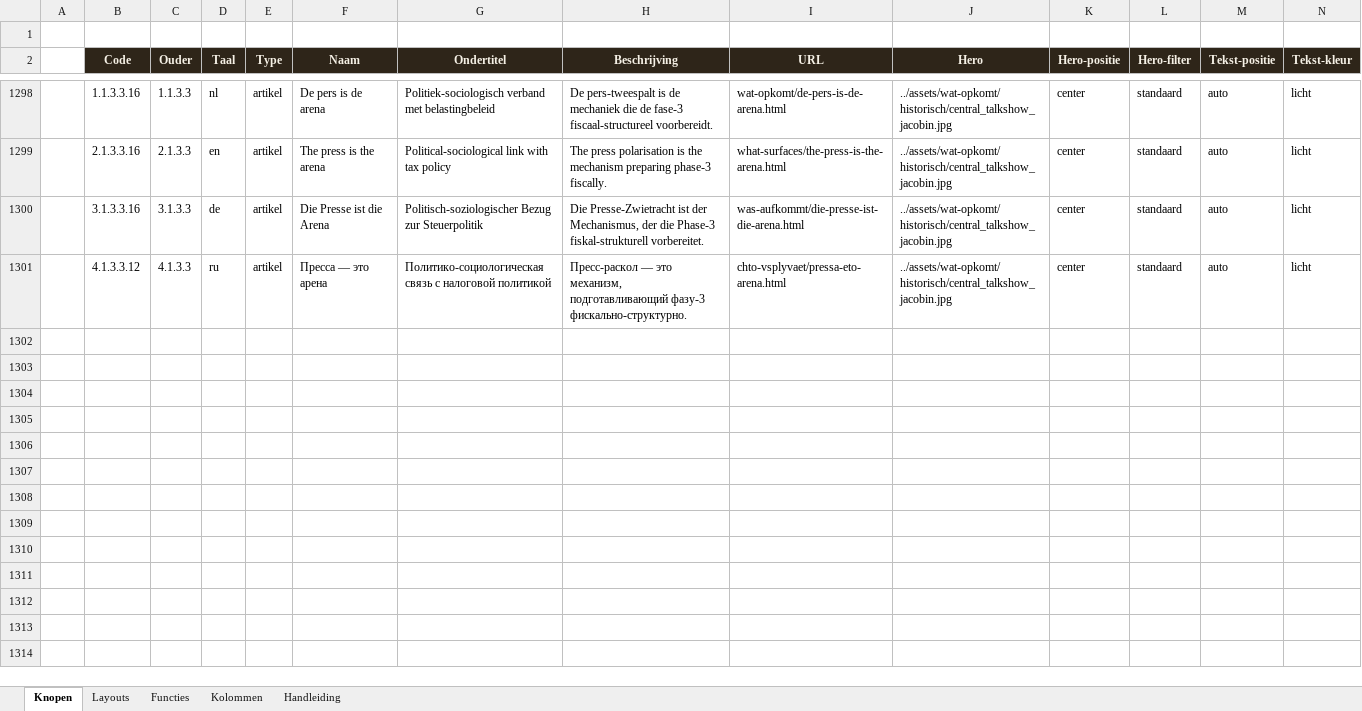
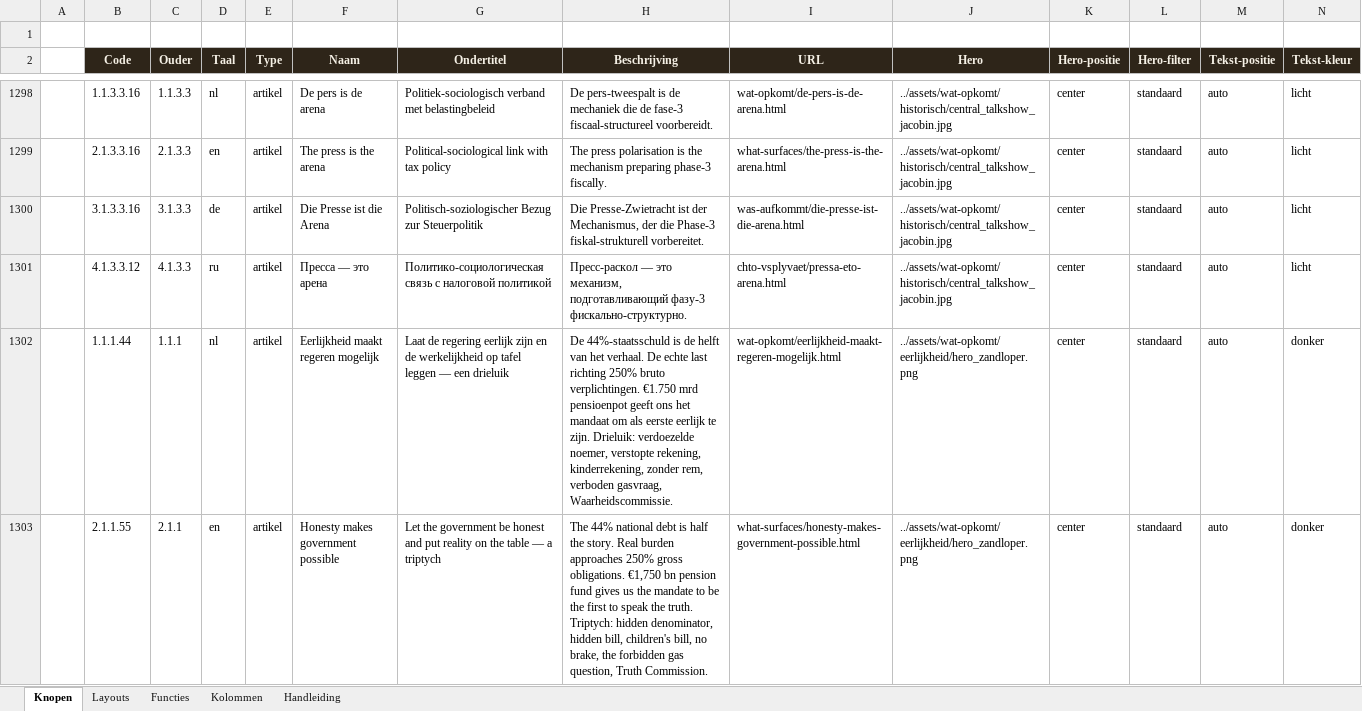
Before and after one commit to koosvanM/openvizier, an Excel workbook: nl/_data/vizier.xlsx, sheet Knopen, drawn as a sheet; only a part is shown, gaps mark what is left out; values as stored, in another font and other column widths than the file's, no borders; rows hold the shown columns only; the diff covers the shown part only; the diff names each change by its address in the sheet, - before the commit and + after, or states it on an @@ line.

Commit message:
publiceer: Eerlijkheid maakt regeren mogelijk (NL/EN/DE/RU)
- 4 artikelen (Palma, 20 juli 2026, Editie 2 · Nova Democratia)
- 11 illustraties: hero-zandloper + 10 grafieken/tabellen
- 5 tabellen (Vier lagen, Europese Spiegel, Vier gasscenarios, Uitkering, Drie niveaus)
- Dagkrant-banners bovenaan alle 4 voorpaginas
- Matrix: 8 rijen (4 talen x Nieuw + Editie 2)
- Verkennen-lijst geregenereerd
- Link-audit: 0 gebroken

```diff
--- a/nl/_data/vizier.xlsx (sheet Knopen)
+++ b/nl/_data/vizier.xlsx (sheet Knopen)
+row 1302:  | 1.1.1.44 | 1.1.1 | nl | artikel | Eerlijkheid maakt regeren mogelijk | Laat de regering eerlijk zijn en de werkelijkheid op tafel leggen — een drieluik | De 44%-staatsschuld is de helft van het verhaal. De echte last richting 250% bruto verplichtingen. €1.750 mrd pensioenpot geeft ons het mandaat om als eerste eerlijk te zijn. Drieluik: verdoezelde noemer, verstopte rekening, kinderrekening, zonder rem, verboden gasvraag, Waarheidscommissie. | wat-opkomt/eerlijkheid-maakt-regeren-mogelijk.html | ../assets/wat-opkomt/eerlijkheid/hero_zandloper.png | center | standaard | auto | donker
+row 1303:  | 2.1.1.55 | 2.1.1 | en | artikel | Honesty makes government possible | Let the government be honest and put reality on the table — a triptych | The 44% national debt is half the story. Real burden approaches 250% gross obligations. €1,750 bn pension fund gives us the mandate to be the first to speak the truth. Triptych: hidden denominator, hidden bill, children's bill, no brake, the forbidden gas question, Truth Commission. | what-surfaces/honesty-makes-government-possible.html | ../assets/wat-opkomt/eerlijkheid/hero_zandloper.png | center | standaard | auto | donker
```
Also changed, not shown: 6 added rows elsewhere in this sheet, 35 other files.
